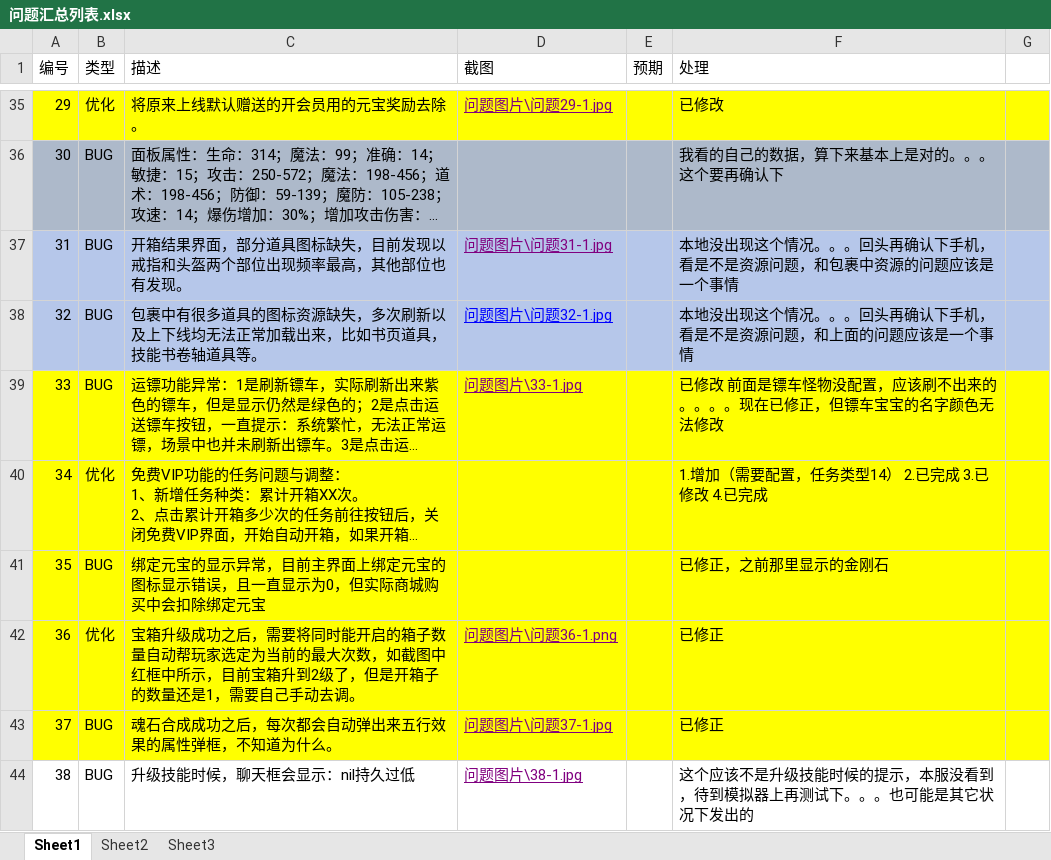
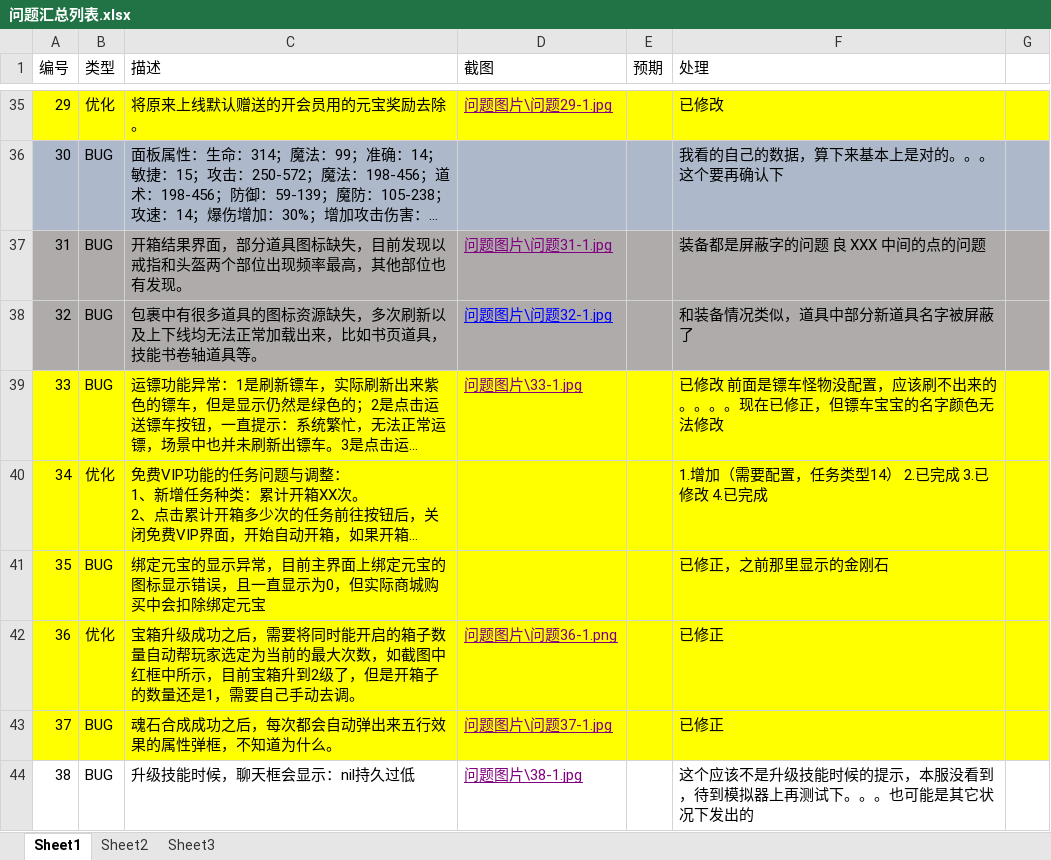
Before and after one commit to wowodeyoutiao/work996-game-shenwang, an Excel workbook: 策划文档/问题汇总列表.xlsx, sheet Sheet1, drawn as a sheet; only a part is shown, gaps mark what is left out; long unchanged cells end in …; values as stored, in another font and other column widths than the file's, no borders; the diff names each change by its address in the sheet, - before the commit and + after, or states it on an @@ line.

```diff
--- a/策划文档/问题汇总列表.xlsx (sheet Sheet1)
+++ b/策划文档/问题汇总列表.xlsx (sheet Sheet1)
-A37:G38 fill: #B6C7EA
+A37:G38 fill: #AFABAB
-F37 (处理): 本地没出现这个情况。。。回头再确认下手机，看是不是资源问题，和包裹中资源的问题应该是一个事情
+F37 (处理): 装备都是屏蔽字的问题 良 XXX 中间的点的问题
-F38 (处理): 本地没出现这个情况。。。回头再确认下手机，看是不是资源问题，和上面的问题应该是一个事情
+F38 (处理): 和装备情况类似，道具中部分新道具名字被屏蔽了
```
Also changed, not shown: 2 other files.
